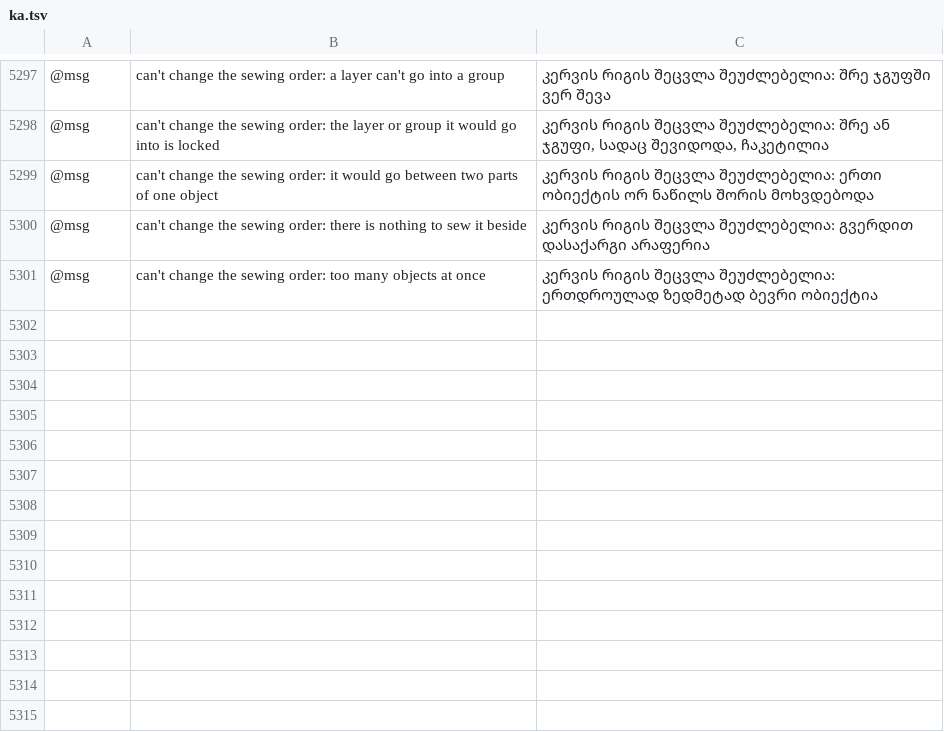
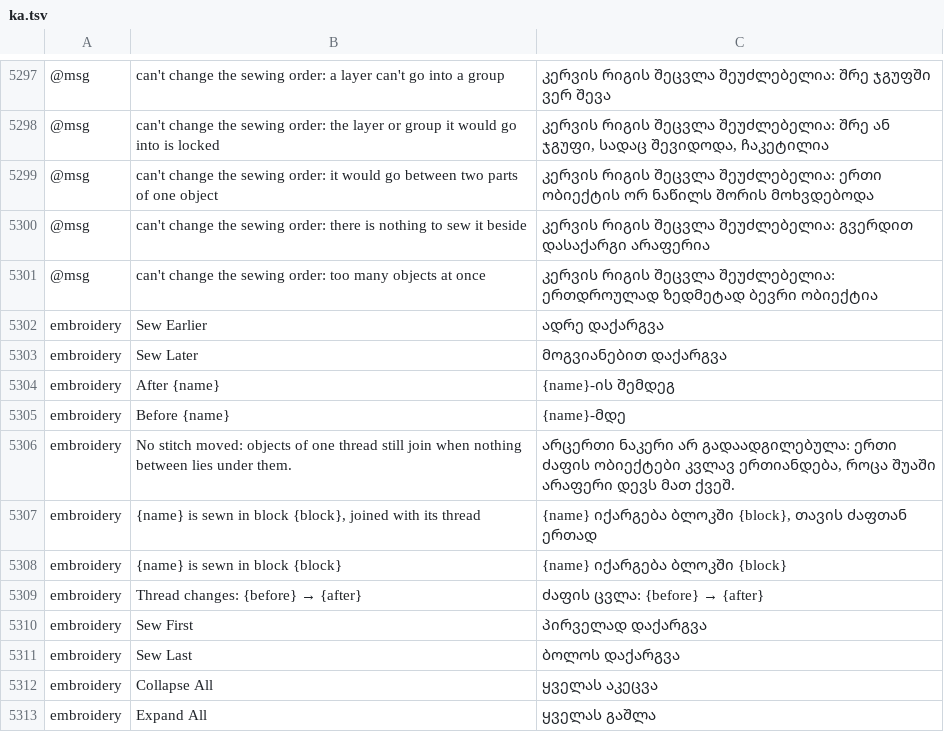
Before and after one commit to przbat-public/vectorcraft-stitch, a TSV file: crates/ui-egui/src/i18n/ka.tsv, drawn as a sheet; only a part is shown, gaps mark what is left out; the diff names each change by its address in the sheet, - before the commit and + after, or states it on an @@ line.

```diff
--- a/crates/ui-egui/src/i18n/ka.tsv
+++ b/crates/ui-egui/src/i18n/ka.tsv
+row 5302: embroidery | Sew Earlier | ადრე დაქარგვა
+row 5303: embroidery | Sew Later | მოგვიანებით დაქარგვა
+row 5304: embroidery | After {name} | {name}-ის შემდეგ
+row 5305: embroidery | Before {name} | {name}-მდე
+row 5306: embroidery | No stitch moved: objects of one thread still join when nothing between lies under them. | არცერთი ნაკერი არ გადაადგილებულა: ერთი ძაფის ობიექტები კვლავ ერთიანდება, როცა შუაში არაფერი დევს მათ ქვეშ.
+row 5307: embroidery | {name} is sewn in block {block}, joined with its thread | {name} იქარგება ბლოკში {block}, თავის ძაფთან ერთად
+row 5308: embroidery | {name} is sewn in block {block} | {name} იქარგება ბლოკში {block}
+row 5309: embroidery | Thread changes: {before} → {after} | ძაფის ცვლა: {before} → {after}
+row 5310: embroidery | Sew First | პირველად დაქარგვა
+row 5311: embroidery | Sew Last | ბოლოს დაქარგვა
+row 5312: embroidery | Collapse All | ყველას აკეცვა
+row 5313: embroidery | Expand All | ყველას გაშლა
```
Also changed, not shown: crates/ui-egui/src/i18n/bg.tsv, crates/ui-egui/src/i18n/el.tsv, 26 other files.
